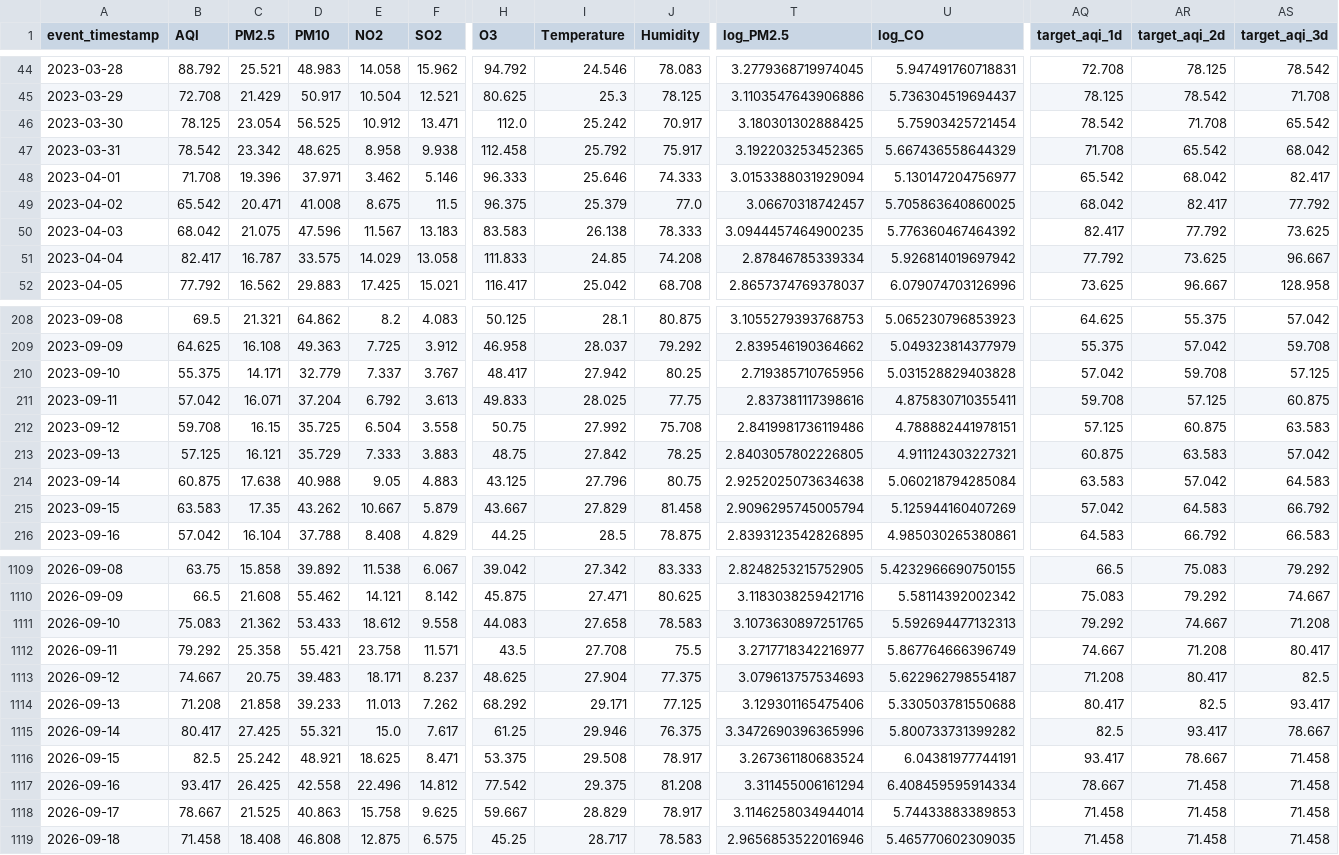
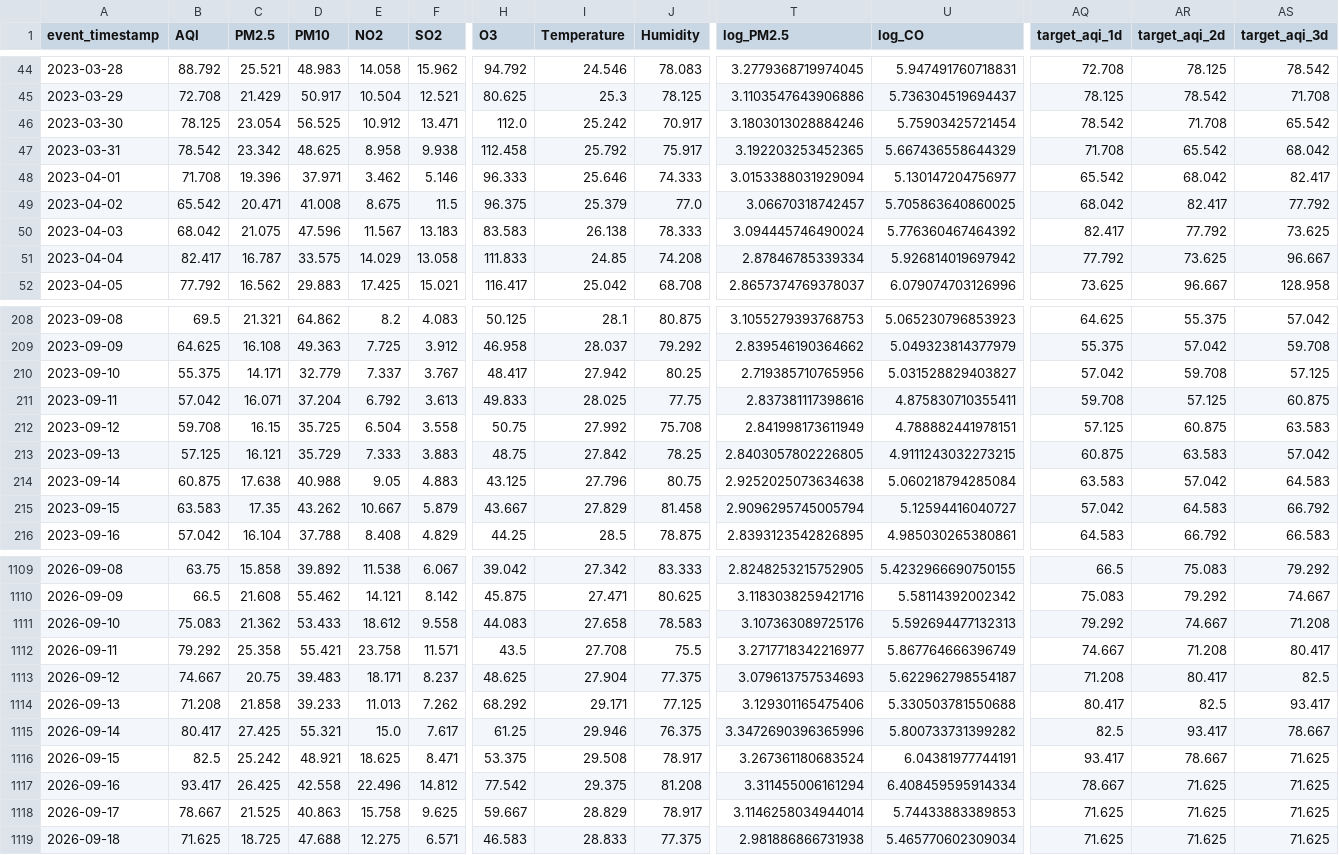
Before and after one commit to MuhammadHassanSiddiqui123/aqi-predictor, a CSV file: data/feature_store/karachi_daily_features.csv, drawn as a sheet; only a part is shown, gaps mark what is left out; the diff covers the shown part only; the diff names each change by its address in the sheet, - before the commit and + after, or states it on an @@ line.

```diff
--- a/data/feature_store/karachi_daily_features.csv
+++ b/data/feature_store/karachi_daily_features.csv
-T46 (log_PM2.5): 3.180301302888425
+T46 (log_PM2.5): 3.1803013028884246
-T50 (log_PM2.5): 3.0944457464900235
+T50 (log_PM2.5): 3.094445746490024
-U210 (log_CO): 5.031528829403828
+U210 (log_CO): 5.031528829403827
-T212 (log_PM2.5): 2.8419981736119486
+T212 (log_PM2.5): 2.841998173611949
-U213 (log_CO): 4.911124303227321
+U213 (log_CO): 4.9111243032273215
-U215 (log_CO): 5.125944160407269
+U215 (log_CO): 5.12594416040727
-T1111 (log_PM2.5): 3.1073630897251765
+T1111 (log_PM2.5): 3.107363089725176
-AS1116:AS1119 (target_aqi_3d): 71.458
+AS1116:AS1119 (target_aqi_3d): 71.625
-AR1117:AR1119 (target_aqi_2d): 71.458
+AR1117:AR1119 (target_aqi_2d): 71.625
-AQ1118:AQ1119 (target_aqi_1d): 71.458
+AQ1118:AQ1119 (target_aqi_1d): 71.625
-B1119 (AQI): 71.458
+B1119 (AQI): 71.625
-C1119 (PM2.5): 18.408
+C1119 (PM2.5): 18.725
-D1119 (PM10): 46.808
+D1119 (PM10): 47.688
-E1119 (NO2): 12.875
+E1119 (NO2): 12.275
-F1119 (SO2): 6.575
+F1119 (SO2): 6.571
-H1119 (O3): 45.25
+H1119 (O3): 46.583
-I1119 (Temperature): 28.717
+I1119 (Temperature): 28.833
-J1119 (Humidity): 78.583
+J1119 (Humidity): 77.375
-T1119 (log_PM2.5): 2.9656853522016946
+T1119 (log_PM2.5): 2.981886866731938
-U1119 (log_CO): 5.465770602309035
+U1119 (log_CO): 5.465770602309034
```
Also changed, not shown: 66 edited cells elsewhere in this file.
